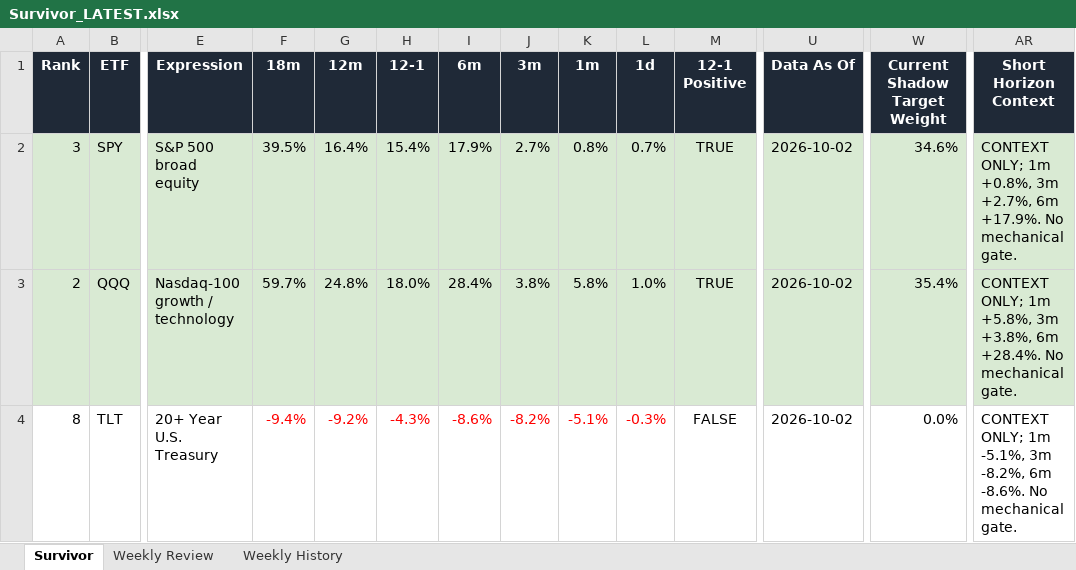
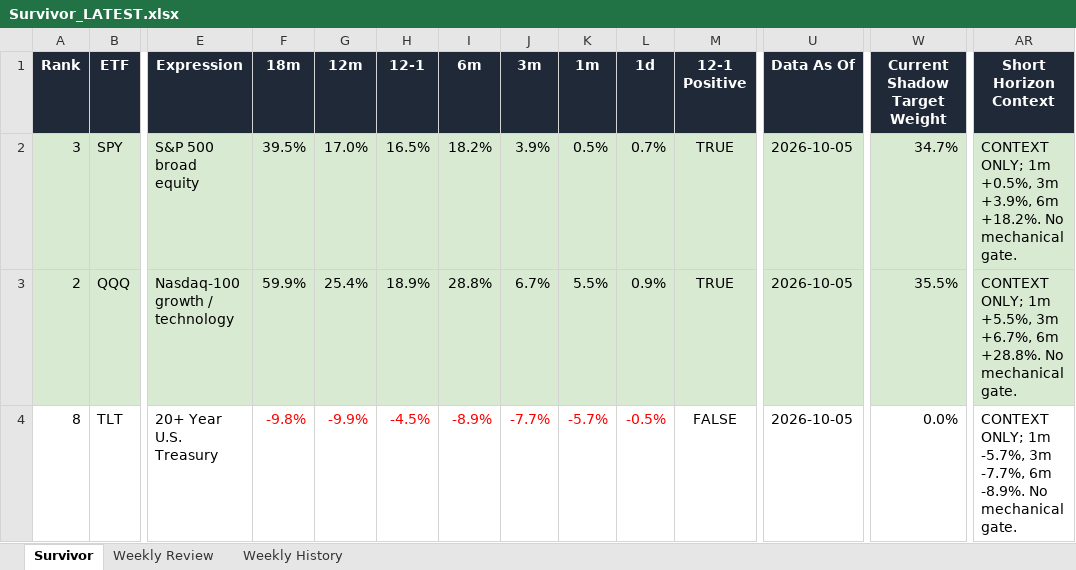
Before and after one commit to DarkMoonv1/NEFTy, an Excel workbook: Survivor_LATEST.xlsx, sheet Survivor, drawn as a sheet; only a part is shown, gaps mark what is left out; values as stored, in another font and other column widths than the file's, no borders; the diff covers the shown part only; the diff names each change by its address in the sheet, - before the commit and + after, or states it on an @@ line.

Commit message:
Update Survivor_LATEST.xlsx

```diff
--- a/Survivor_LATEST.xlsx (sheet Survivor)
+++ b/Survivor_LATEST.xlsx (sheet Survivor)
-G2 (12m): 16.4%
+G2 (12m): 17.0%
-H2 (12-1): 15.4%
+H2 (12-1): 16.5%
-I2 (6m): 17.9%
+I2 (6m): 18.2%
-J2 (3m): 2.7%
+J2 (3m): 3.9%
-K2 (1m): 0.8%
+K2 (1m): 0.5%
-U2:U4 (Data As Of): 2026-10-02
+U2:U4 (Data As Of): 2026-10-05
-W2 (Current Shadow Target Weight): 34.6%
+W2 (Current Shadow Target Weight): 34.7%
-AR2 (Short Horizon Context): …ONLY; 1m +0.8%, 3m +2.7%, 6m +17.9%. No mechanical…
+AR2 (Short Horizon Context): …ONLY; 1m +0.5%, 3m +3.9%, 6m +18.2%. No mechanical…
-F3 (18m): 59.7%
+F3 (18m): 59.9%
-G3 (12m): 24.8%
+G3 (12m): 25.4%
-H3 (12-1): 18.0%
+H3 (12-1): 18.9%
-I3 (6m): 28.4%
+I3 (6m): 28.8%
-J3 (3m): 3.8%
+J3 (3m): 6.7%
-K3 (1m): 5.8%
+K3 (1m): 5.5%
-L3 (1d): 1.0%
+L3 (1d): 0.9%
-W3 (Current Shadow Target Weight): 35.4%
+W3 (Current Shadow Target Weight): 35.5%
-AR3 (Short Horizon Context): …ONLY; 1m +5.8%, 3m +3.8%, 6m +28.4%. No mechanical…
+AR3 (Short Horizon Context): …ONLY; 1m +5.5%, 3m +6.7%, 6m +28.8%. No mechanical…
-F4 (18m): -9.4%
+F4 (18m): -9.8%
-G4 (12m): -9.2%
+G4 (12m): -9.9%
-H4 (12-1): -4.3%
+H4 (12-1): -4.5%
-I4 (6m): -8.6%
+I4 (6m): -8.9%
-J4 (3m): -8.2%
+J4 (3m): -7.7%
-K4 (1m): -5.1%
+K4 (1m): -5.7%
-L4 (1d): -0.3%
+L4 (1d): -0.5%
-AR4 (Short Horizon Context): …ONLY; 1m -5.1%, 3m -8.2%, 6m -8.6%. No mechanical…
+AR4 (Short Horizon Context): …ONLY; 1m -5.7%, 3m -7.7%, 6m -8.9%. No mechanical…
```
Also changed, not shown: 46 edited cells and cell formats elsewhere in this sheet, sheet Weekly Review.
